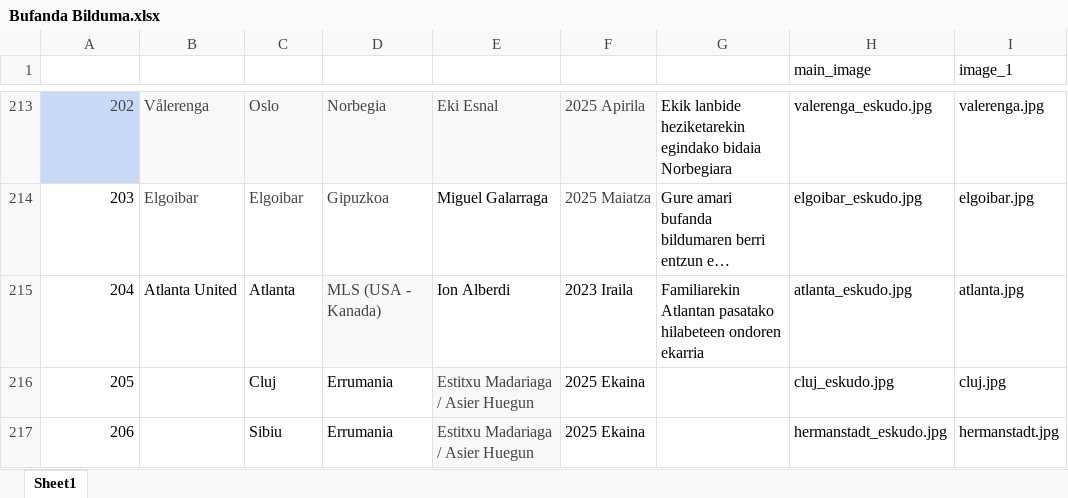
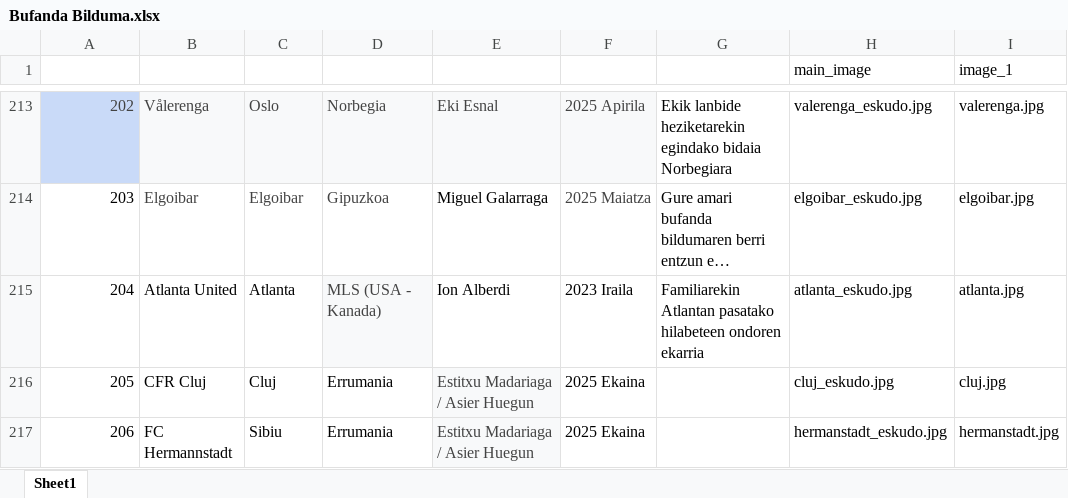
Before and after one commit to andmujika/bufandaweb, an Excel workbook: Bufanda Bilduma.xlsx, sheet Sheet1, drawn as a sheet; only a part is shown, gaps mark what is left out; long unchanged cells end in …; values as stored, in another font and other column widths than the file's, no borders; table styles not drawn; the diff names each change by its address in the sheet, - before the commit and + after, or states it on an @@ line.

```diff
--- a/Bufanda Bilduma.xlsx (sheet Sheet1)
+++ b/Bufanda Bilduma.xlsx (sheet Sheet1)
-B216 (TALDEA): (empty)
+B216 (TALDEA): CFR Cluj
-B217 (TALDEA): (empty)
+B217 (TALDEA): FC Hermannstadt
```
Also changed, not shown: 1 other file.
